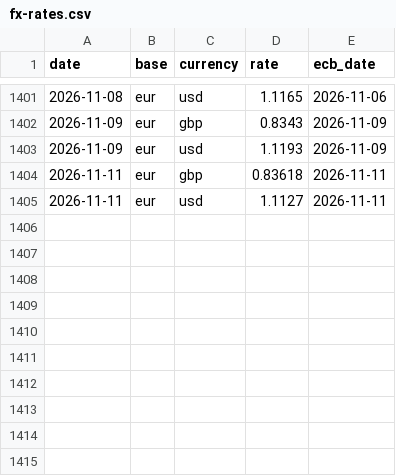
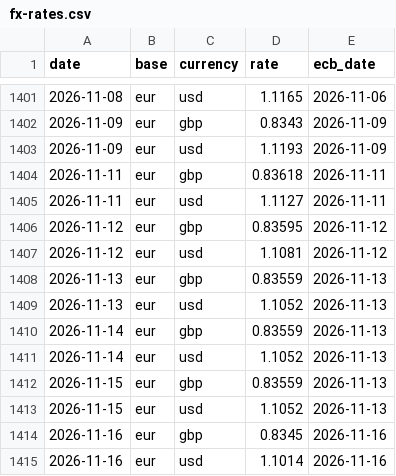
Before and after one commit to vaslabs-ltd/cyprus-stripe-analytics, a CSV file: data/fx-rates.csv, drawn as a sheet; only a part is shown, gaps mark what is left out.

Commit message:
Fix missing conversion rate on today's paid invoices

```diff
--- a/data/fx-rates.csv
+++ b/data/fx-rates.csv
@@ -1405 +1405,11 @@ date,base,currency,rate,ecb_date
 2026-11-11,eur,usd,1.1127,2026-11-11
+2026-11-12,eur,gbp,0.83595,2026-11-12
+2026-11-12,eur,usd,1.1081,2026-11-12
+2026-11-13,eur,gbp,0.83559,2026-11-13
+2026-11-13,eur,usd,1.1052,2026-11-13
+2026-11-14,eur,gbp,0.83559,2026-11-13
+2026-11-14,eur,usd,1.1052,2026-11-13
+2026-11-15,eur,gbp,0.83559,2026-11-13
+2026-11-15,eur,usd,1.1052,2026-11-13
+2026-11-16,eur,gbp,0.8345,2026-11-16
+2026-11-16,eur,usd,1.1014,2026-11-16
```
Also changed, not shown: 6 other files.
